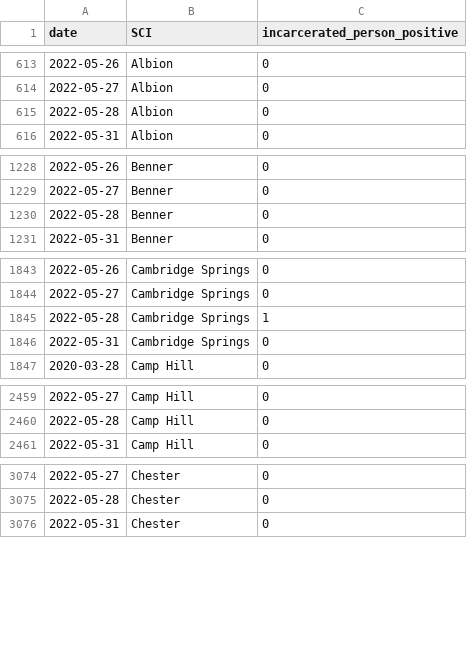
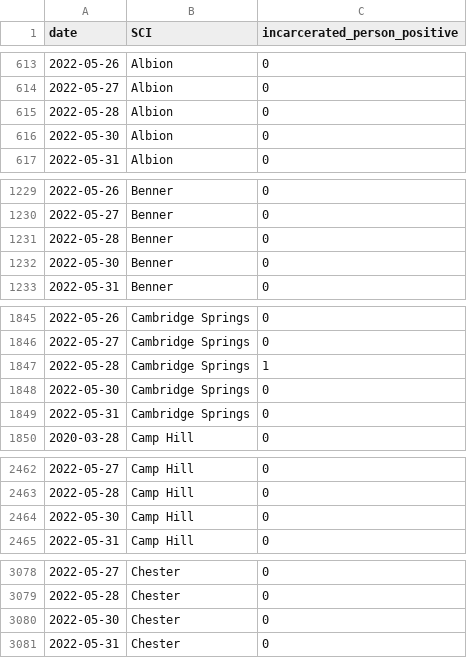
Before and after one commit to jmparelman/PA-SCI_COVID19, a CSV file: data/latest_data/PA_DOC_dashboard_cases.csv, drawn as a sheet; only a part is shown, gaps mark what is left out; the diff covers the shown part only; the diff names each change by its address in the sheet, - before the commit and + after, or states it on an @@ line.

Commit message:
latest dashboard data

```diff
--- a/data/latest_data/PA_DOC_dashboard_cases.csv
+++ b/data/latest_data/PA_DOC_dashboard_cases.csv
+row 616: 2022-05-30 | Albion | 0
+row 1232: 2022-05-30 | Benner | 0
+row 1848: 2022-05-30 | Cambridge Springs | 0
+row 2464: 2022-05-30 | Camp Hill | 0
+row 3080: 2022-05-30 | Chester | 0
```
Also changed, not shown: 20 added rows elsewhere in this file, data/latest_data/PA_DOC_dashboard_latest.csv.
